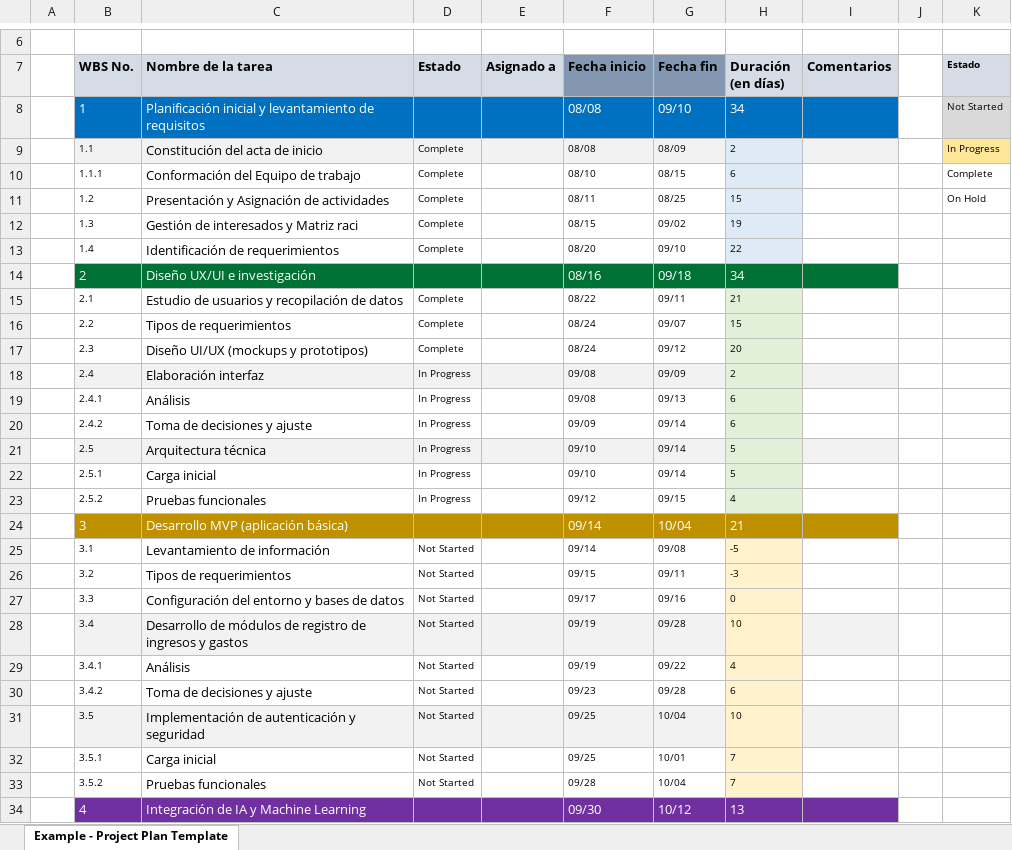
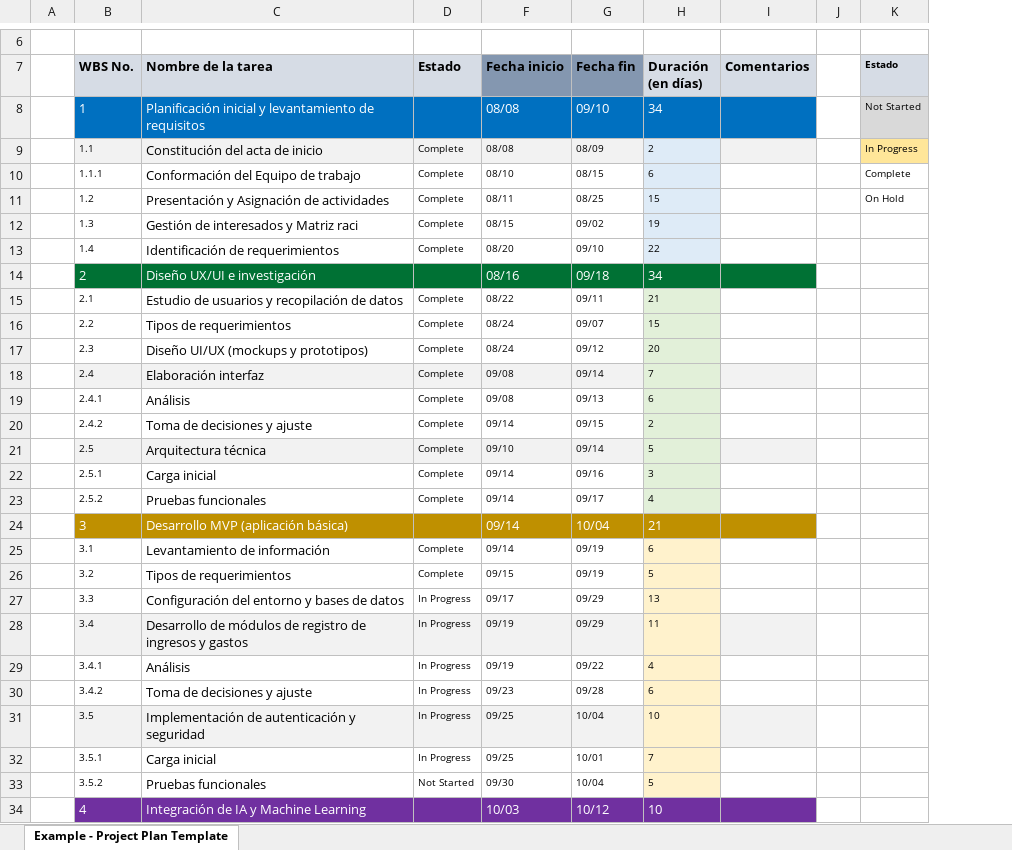
Before and after one commit to CrxzyMind/FinAIcer, an Excel workbook: Planeacion cronograma proyecto.xlsx, sheet Example - Project Plan Template, drawn as a sheet; only a part is shown, gaps mark what is left out; values as stored, in another font and other column widths than the file's, no borders; charts and pictures and conditional formats and table styles not drawn; the diff covers the shown part only; the diff names each change by its address in the sheet, - before the commit and + after, or states it on an @@ line.

Commit message:
Add files via upload

```diff
--- a/Planeacion cronograma proyecto.xlsx (sheet Example - Project Plan Template)
+++ b/Planeacion cronograma proyecto.xlsx (sheet Example - Project Plan Template)
@@ column E (Asignado a) hidden, empty @@
-D18:D23 (Estado): In Progress
+D18:D23 (Estado): Complete
-G18 (Fecha fin): 09/09
+G18 (Fecha fin): 09/14
-H18 (Duración (en días)): 2
+H18 (Duración (en días)): 7
-F20 (Fecha inicio): 09/09
+F20 (Fecha inicio): 09/14
-G20 (Fecha fin): 09/14
+G20 (Fecha fin): 09/15
-H20 (Duración (en días)): 6
+H20 (Duración (en días)): 2
-F22 (Fecha inicio): 09/10
+F22 (Fecha inicio): 09/14
-G22 (Fecha fin): 09/14
+G22 (Fecha fin): 09/16
-H22 (Duración (en días)): 5
+H22 (Duración (en días)): 3
-F23 (Fecha inicio): 09/12
+F23 (Fecha inicio): 09/14
-G23 (Fecha fin): 09/15
+G23 (Fecha fin): 09/17
-D25:D26 (Estado): Not Started
+D25:D26 (Estado): Complete
-G25 (Fecha fin): 09/08
+G25 (Fecha fin): 09/19
-H25 (Duración (en días)): -5
+H25 (Duración (en días)): 6
-G26 (Fecha fin): 09/11
+G26 (Fecha fin): 09/19
-H26 (Duración (en días)): -3
+H26 (Duración (en días)): 5
-D27:D32 (Estado): Not Started
+D27:D32 (Estado): In Progress
-G27 (Fecha fin): 09/16
+G27 (Fecha fin): 09/29
-H27 (Duración (en días)): 0
+H27 (Duración (en días)): 13
-G28 (Fecha fin): 09/28
+G28 (Fecha fin): 09/29
-H28 (Duración (en días)): 10
+H28 (Duración (en días)): 11
-F33 (Fecha inicio): 09/28
+F33 (Fecha inicio): 09/30
-H33 (Duración (en días)): 7
+H33 (Duración (en días)): 5
-F34 (Fecha inicio): 09/30
+F34 (Fecha inicio): 10/03
-H34 (Duración (en días)): 13
+H34 (Duración (en días)): 10
```
Also changed, not shown: 2 edited cells elsewhere in this sheet, charts or pictures.
